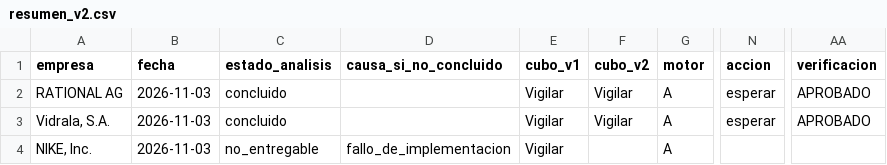
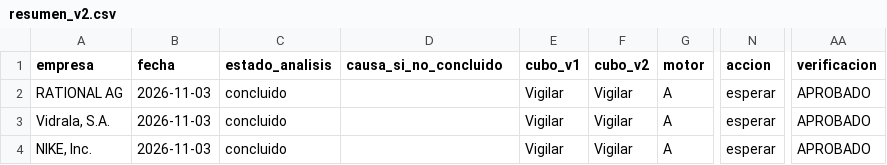
Before and after one commit to jluisplagos/Joselito, a CSV file: personaje_v2/empresas_v2/resumen_v2.csv, drawn as a sheet; only a part is shown, gaps mark what is left out; the diff names each change by its address in the sheet, - before the commit and + after, or states it on an @@ line.

```diff
--- a/personaje_v2/empresas_v2/resumen_v2.csv
+++ b/personaje_v2/empresas_v2/resumen_v2.csv
-C4 (estado_analisis): no_entregable
+C4 (estado_analisis): concluido
-D4 (causa_si_no_concluido): fallo_de_implementacion
+D4 (causa_si_no_concluido): (empty)
-F4 (cubo_v2): (empty)
+F4 (cubo_v2): Vigilar
-N4 (accion): (empty)
+N4 (accion): esperar
-AA4 (verificacion): (empty)
+AA4 (verificacion): APROBADO
```
Also changed, not shown: 10 other files.
